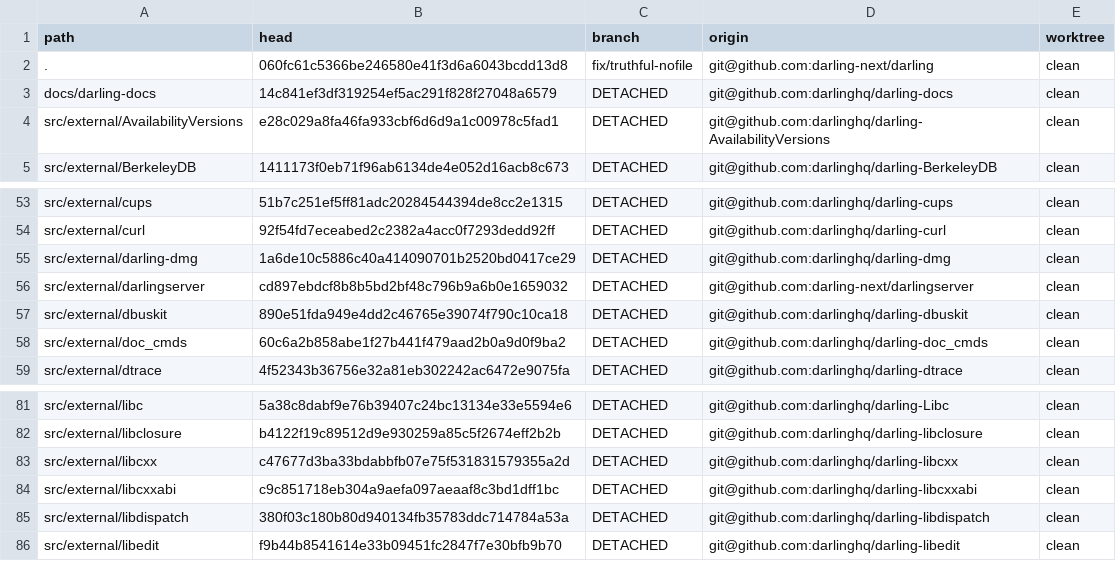
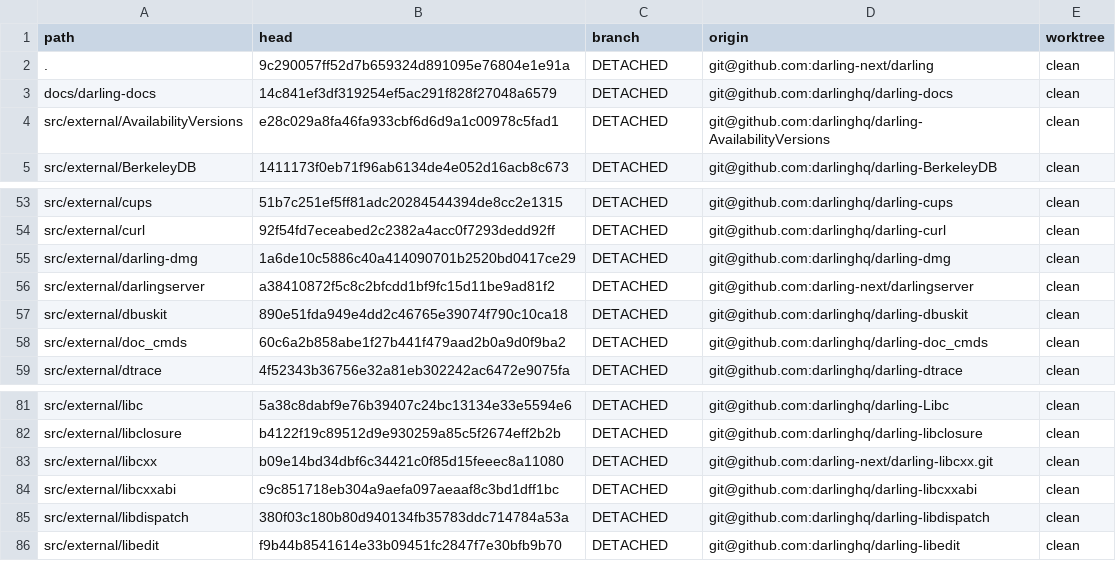
Before and after one commit to IlyaGulya/darling-workspace, a TSV file: state/repos.tsv, drawn as a sheet; only a part is shown, gaps mark what is left out.

Commit message:
handoff: environment hygiene pass and the T4 link-stage diagnosis
Refreshes the beads record, the base/locked manifest XML and the repository state table after the
bounded environment pass (one canonical workspace with a clean west status, one iOS experiment area
with the diagnostic-prefix rule, 19 disposable prefixes and 2 superseded build dirs removed, legacy
workspaces marked read-only with their unique state preserved) and after resuming T4, whose link
stage now fails at a named Darling boundary: Darling's own libsystem_platform traps in
__os_unfair_lock_recursive_abort because two guest threads present the same owner identity.

The libcxx project's extra remote was removed in the checkout: the manifest declares darling-next for
that pin, and with two remotes the handoff refused to resolve repository identity at all
("repository remote is ambiguous or missing"). The iOS libcxx pin b09e14bd is now actually published
on darling-next as fix/ios-toolchain-libcxx-abi, which the pin comment had claimed before it was true.

```diff
--- a/state/repos.tsv
+++ b/state/repos.tsv
@@ -1,3 +1,3 @@
 path	head	branch	origin	worktree
-.	060fc61c5366be246580e41f3d6a6043bcdd13d8	fix/truthful-nofile	git@github.com:darling-next/darling	clean
+.	9c290057ff52d7b659324d891095e76804e1e91a	DETACHED	git@github.com:darling-next/darling	clean
 docs/darling-docs	14c841ef3df319254ef5ac291f828f27048a6579	DETACHED	git@github.com:darlinghq/darling-docs	clean
@@ -55,3 +55,3 @@ src/external/curl	92f54fd7eceabed2c2382a4acc0f7293dedd92ff	DETACHED	git@github.c
 src/external/darling-dmg	1a6de10c5886c40a414090701b2520bd0417ce29	DETACHED	git@github.com:darlinghq/darling-dmg	clean
-src/external/darlingserver	cd897ebdcf8b8b5bd2bf48c796b9a6b0e1659032	DETACHED	git@github.com:darling-next/darlingserver	clean
+src/external/darlingserver	a38410872f5c8c2bfcdd1bf9fc15d11be9ad81f2	DETACHED	git@github.com:darling-next/darlingserver	clean
 src/external/dbuskit	890e51fda949e4dd2c46765e39074f790c10ca18	DETACHED	git@github.com:darlinghq/darling-dbuskit	clean
@@ -82,3 +82,3 @@ src/external/libc	5a38c8dabf9e76b39407c24bc13134e33e5594e6	DETACHED	git@github.c
 src/external/libclosure	b4122f19c89512d9e930259a85c5f2674eff2b2b	DETACHED	git@github.com:darlinghq/darling-libclosure	clean
-src/external/libcxx	c47677d3ba33bdabbfb07e75f531831579355a2d	DETACHED	git@github.com:darlinghq/darling-libcxx	clean
+src/external/libcxx	b09e14bd34dbf6c34421c0f85d15feeec8a11080	DETACHED	git@github.com:darling-next/darling-libcxx.git	clean
 src/external/libcxxabi	c9c851718eb304a9aefa097aeaaf8c3bd1dff1bc	DETACHED	git@github.com:darlinghq/darling-libcxxabi	clean
```
Also changed, not shown: 3 other files.
